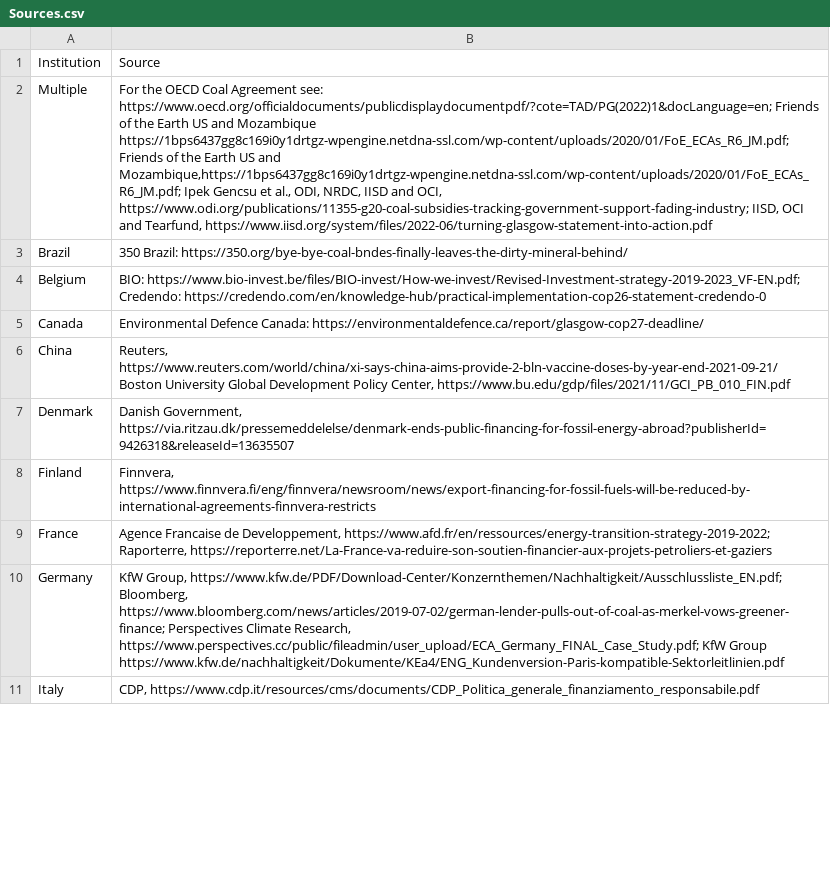
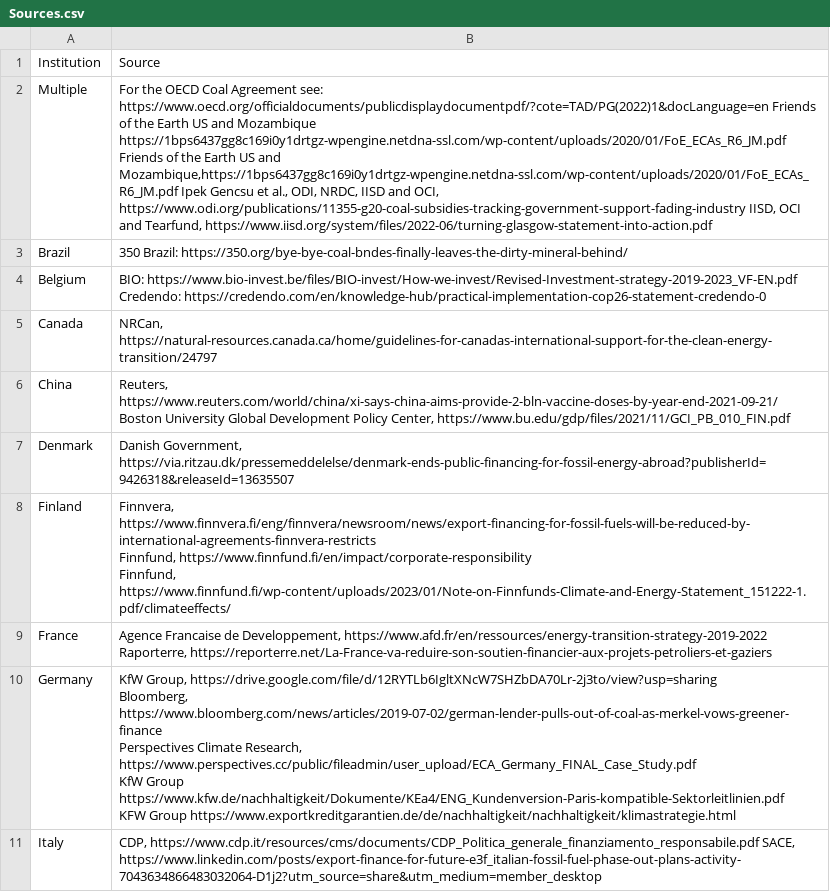
Before and after one commit to DigitalCharlie/oci-climate, a CSV file: public/Sources.csv, drawn as a sheet; only a part is shown; ↵ is a line break in a cell; the diff covers the shown part only; the diff names each change by its address in the sheet, - before the commit and + after, or states it on an @@ line.

```diff
--- a/public/Sources.csv
+++ b/public/Sources.csv
-B2: …Agreement see: https://www.oecd.org/officialdocuments/publicdisplaydocumentpdf/?cote=TAD/PG(2022)1&docLanguage=en; Friends of the Earth US and Mozambique https://1bps6437gg8c169i0y1drtgz-wpengine.netdna-ssl.com/wp-content/uploads/2020/01/FoE_ECAs_R6_JM.pdf; Friends of the Earth US and Mozambique,https://1bps6437gg8c169i0y1drtgz-wpengine.netdna-ssl.com/wp-content/uploads/2020/01/FoE_ECAs_R6_JM.pdf; Ipek Gencsu et al., ODI, NRDC, IISD and OCI, https://www.odi.org/publications/11355-g20-coal-subsidies-tracking-government-support-fading-industry; IISD, OCI…
+B2: …Agreement see: https://www.oecd.org/officialdocuments/publicdisplaydocumentpdf/?cote=TAD/PG(2022)1&docLanguage=en Friends of the Earth US and Mozambique https://1bps6437gg8c169i0y1drtgz-wpengine.netdna-ssl.com/wp-content/uploads/2020/01/FoE_ECAs_R6_JM.pdf Friends of the Earth US and Mozambique,https://1bps6437gg8c169i0y1drtgz-wpengine.netdna-ssl.com/wp-content/uploads/2020/01/FoE_ECAs_R6_JM.pdf Ipek Gencsu et al., ODI, NRDC, IISD and OCI, https://www.odi.org/publications/11355-g20-coal-subsidies-tracking-government-support-fading-industry IISD, OCI…
-B4: BIO: https://www.bio-invest.be/files/BIO-invest/How-we-invest/Revised-Investment-strategy-2019-2023_VF-EN.pdf; Credendo: https://credendo.com/en/knowledge-hub/practical-implementation-cop26-statement-credendo-0
+B4: BIO: https://www.bio-invest.be/files/BIO-invest/How-we-invest/Revised-Investment-strategy-2019-2023_VF-EN.pdf ↵ Credendo: https://credendo.com/en/knowledge-hub/practical-implementation-cop26-statement-credendo-0
-B5: Environmental Defence Canada: https://environmentaldefence.ca/report/glasgow-cop27-deadline/
+B5: NRCan, https://natural-resources.canada.ca/home/guidelines-for-canadas-international-support-for-the-clean-energy-transition/24797
-B6: …Center, https://www.bu.edu/gdp/files/2021/11/GCI_PB_010_FIN.pdf
+B6: …Center, https://www.bu.edu/gdp/files/2021/11/GCI_PB_010_FIN.pdf
-B8: Finnvera, https://www.finnvera.fi/eng/finnvera/newsroom/news/export-financing-for-fossil-fuels-will-be-reduced-by-international-agreements-finnvera-restricts
+B8: Finnvera, https://www.finnvera.fi/eng/finnvera/newsroom/news/export-financing-for-fossil-fuels-will-be-reduced-by-international-agreements-finnvera-restricts ↵ Finnfund, https://www.finnfund.fi/en/impact/corporate-responsibility ↵ Finnfund, https://www.finnfund.fi/wp-content/uploads/2023/01/Note-on-Finnfunds-Climate-and-Energy-Statement_151222-1.pdf/climateeffects/
-B9: …de Developpement, https://www.afd.fr/en/ressources/energy-transition-strategy-2019-2022; ↵ Raporterre, https://reporterre.net/La-France-va-reduire-son-soutien-financier-aux-projets-petroliers-et-gaziers
+B9: …de Developpement, https://www.afd.fr/en/ressources/energy-transition-strategy-2019-2022 ↵ Raporterre, https://reporterre.net/La-France-va-reduire-son-soutien-financier-aux-projets-petroliers-et-gaziers
-B10: KfW Group, https://www.kfw.de/PDF/Download-Center/Konzernthemen/Nachhaltigkeit/Ausschlussliste_EN.pdf; Bloomberg, https://www.bloomberg.com/news/articles/2019-07-02/german-lender-pulls-out-of-coal-as-merkel-vows-greener-finance; Perspectives Climate Research, https://www.perspectives.cc/public/fileadmin/user_upload/ECA_Germany_FINAL_Case_Study.pdf; KfW Group https://www.kfw.de/nachhaltigkeit/Dokumente/KEa4/ENG_Kundenversion-Paris-kompatible-Sektorleitlinien.pdf
+B10: KfW Group, https://drive.google.com/file/d/12RYTLb6IgltXNcW7SHZbDA70Lr-2j3to/view?usp=sharing ↵ Bloomberg, https://www.bloomberg.com/news/articles/2019-07-02/german-lender-pulls-out-of-coal-as-merkel-vows-greener-finance ↵ Perspectives Climate Research, https://www.perspectives.cc/public/fileadmin/user_upload/ECA_Germany_FINAL_Case_Study.pdf ↵ KfW Group https://www.kfw.de/nachhaltigkeit/Dokumente/KEa4/ENG_Kundenversion-Paris-kompatible-Sektorleitlinien.pdf ↵ KFW Group https://www.exportkreditgarantien.de/de/nachhaltigkeit/nachhaltigkeit/klimastrategie.html
-B11: CDP, https://www.cdp.it/resources/cms/documents/CDP_Politica_generale_finanziamento_responsabile.pdf
+B11: CDP, https://www.cdp.it/resources/cms/documents/CDP_Politica_generale_finanziamento_responsabile.pdf SACE, https://www.linkedin.com/posts/export-finance-for-future-e3f_italian-fossil-fuel-phase-out-plans-activity-7043634866483032064-D1j2?utm_source=share&utm_medium=member_desktop
```
Also changed, not shown: 1 added row and 6 edited cells elsewhere in this file, public/FinanceTrackerCountriesTableOnly.csv, public/FinanceTrackerMDBsTableOnly.csv, 4 other files.
